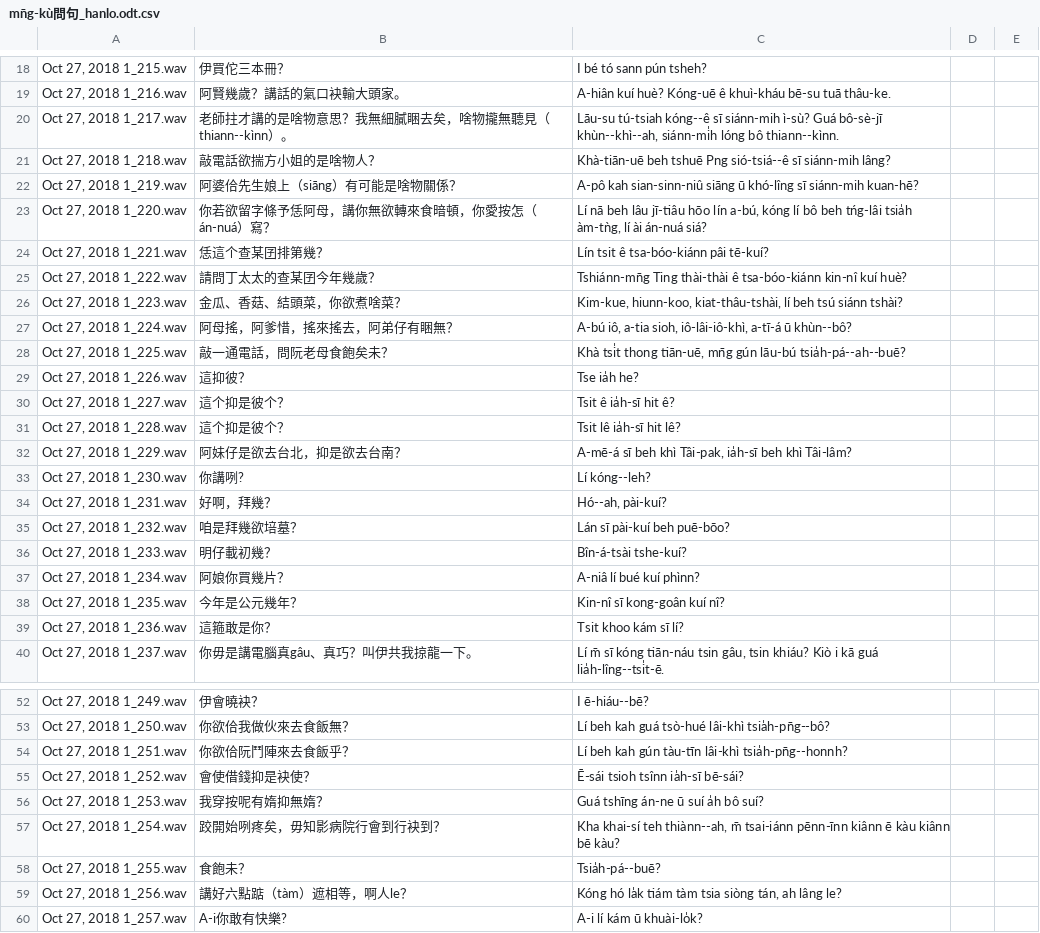
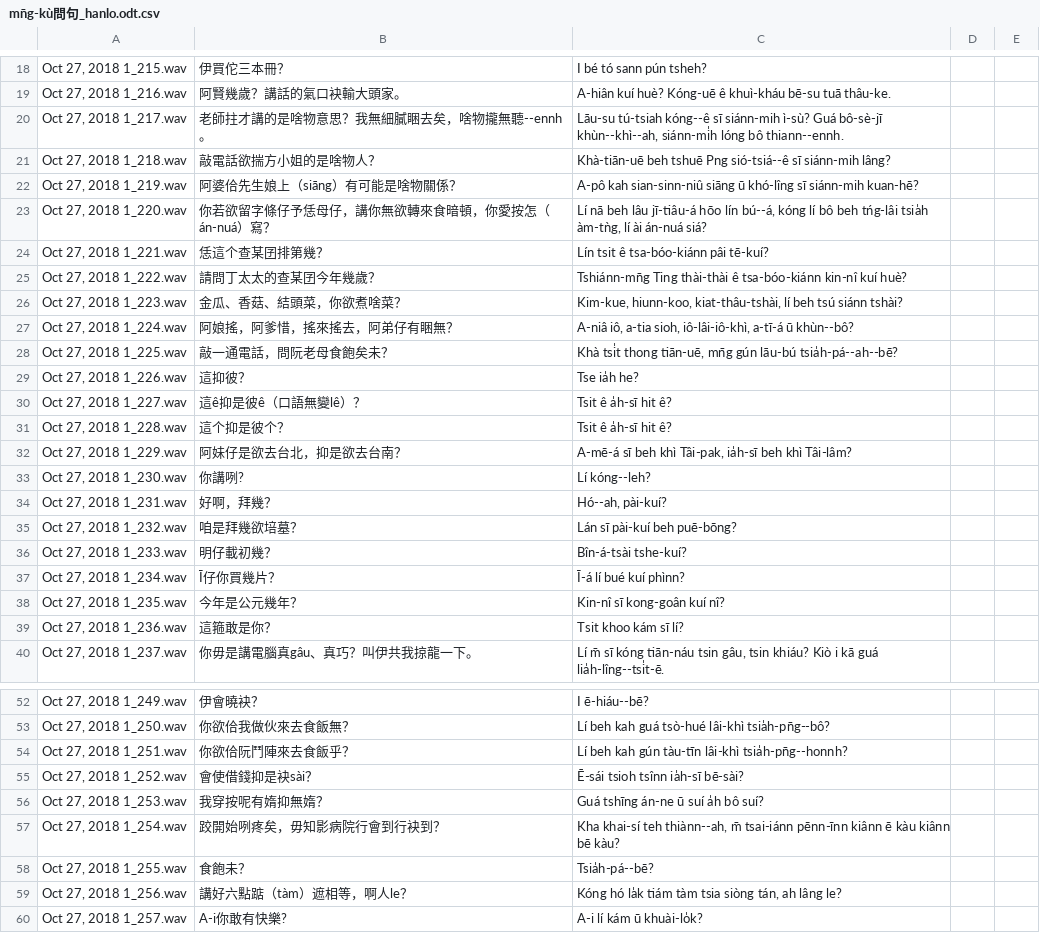
Before and after one commit to i3thuan5/SuiSiann-KauTui, a CSV file: csv/mn̄g-kù問句_hanlo.odt.csv, drawn as a sheet; only a part is shown, gaps mark what is left out; the diff covers the shown part only; the diff names each change by its address in the sheet, - before the commit and + after, or states it on an @@ line.

```diff
--- a/csv/mn̄g-kù問句_hanlo.odt.csv
+++ b/csv/mn̄g-kù問句_hanlo.odt.csv
-B20: 老師拄才講的是啥物意思？我無細膩睏去矣，啥物攏無聽見（thiann--kìnn）。
+B20: 老師拄才講的是啥物意思？我無細膩睏去矣，啥物攏無聽--ennh。
-C20: …lóng bô thiann--kìnn.
+C20: …lóng bô thiann--ennh.
-B23: 你若欲留字條予恁阿母，講你無欲轉來食暗頓，你愛按怎（án-nuá）寫？
+B23: 你若欲留字條仔予恁母仔，講你無欲轉來食暗頓，你愛按怎（án-nuá）寫？
-C23: …beh lâu jī-tiâu hōo lín a-bú, kóng lí…
+C23: …beh lâu jī-tiâu-á hōo lín bú--á, kóng lí…
-B27: 阿母搖，阿爹惜，搖來搖去，阿弟仔有睏無？
+B27: 阿娘搖，阿爹惜，搖來搖去，阿弟仔有睏無？
-C27: A-bú iô, a-tia…
+C27: A-niâ iô, a-tia…
-C28: …gún lāu-bú tsia̍h-pá--ah--buē?
+C28: …gún lāu-bú tsia̍h-pá--ah--bē?
-B30: 這个抑是彼个？
+B30: 這ê抑是彼ê（口語無變lê）？
-C30: Tsit ê ia̍h-sī hit ê?
+C30: Tsit ê a̍h-sī hit ê?
-C31: Tsit lê ia̍h-sī hit lê?
+C31: Tsit ê a̍h-sī hit ê?
-C35: Lán sī pài-kuí beh puē-bōo?
+C35: Lán sī pài-kuí beh puē-bōng?
-B37: 阿娘你買幾片？
+B37: Ī仔你買幾片？
-C37: A-niâ lí bué kuí phìnn?
+C37: Ī-á lí bué kuí phìnn?
-B55: 會使借錢抑是袂使？
+B55: 會使借錢抑是袂sài？
-C55: Ē-sái tsioh tsînn ia̍h-sī bē-sái?
+C55: Ē-sái tsioh tsînn ia̍h-sī bē-sài?
-C58: Tsia̍h-pá--buē?
+C58: Tsia̍h-pá--bē?
```
Also changed, not shown: 1 edited cell elsewhere in this file, csv/kî-thann其他（問句後壁）.csv.
